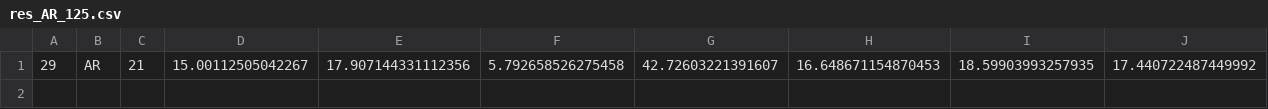
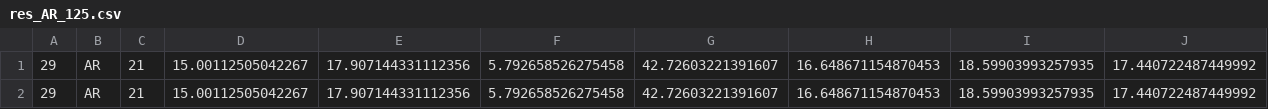
Before and after one commit to maniezzo/GDOforecast, a CSV file: boost_forecast/res_AR_125.csv, drawn as a sheet; only a part is shown; rows hold the shown columns only; the diff names each change by its address in the sheet, - before the commit and + after, or states it on an @@ line.

```diff
--- a/boost_forecast/res_AR_125.csv
+++ b/boost_forecast/res_AR_125.csv
+row 2: 29 | AR | 21 | 15.00112505042267 | 17.907144331112356 | 5.792658526275458 | 42.72603221391607 | 16.648671154870453 | 18.59903993257935 | 17.440722487449992
```
Also changed, not shown: 2 other files.
